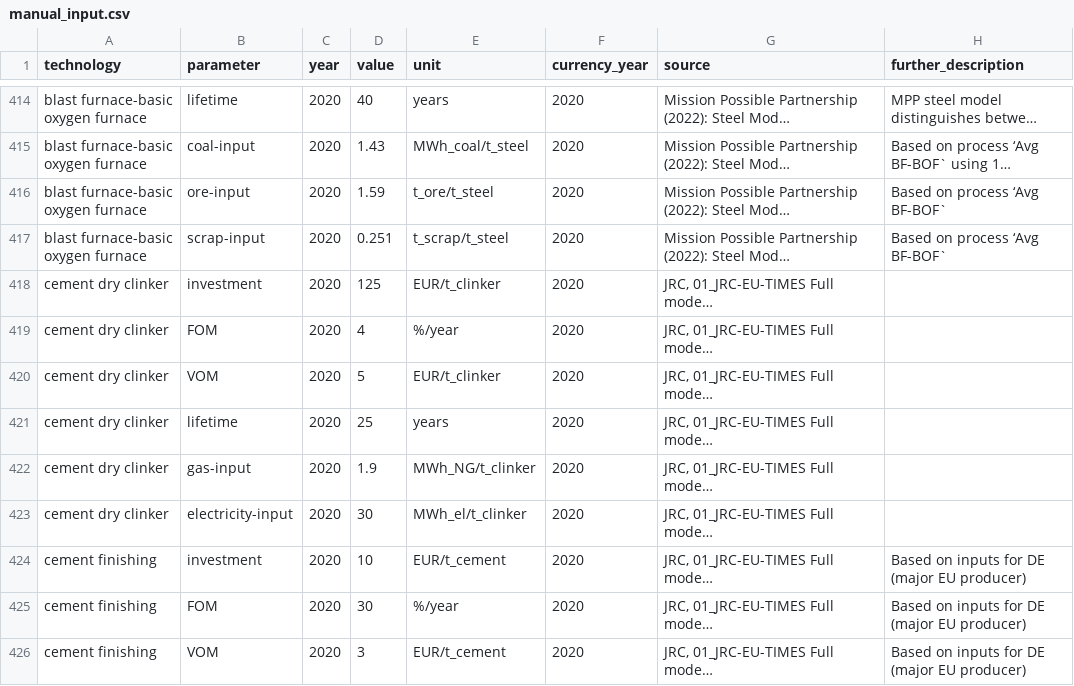
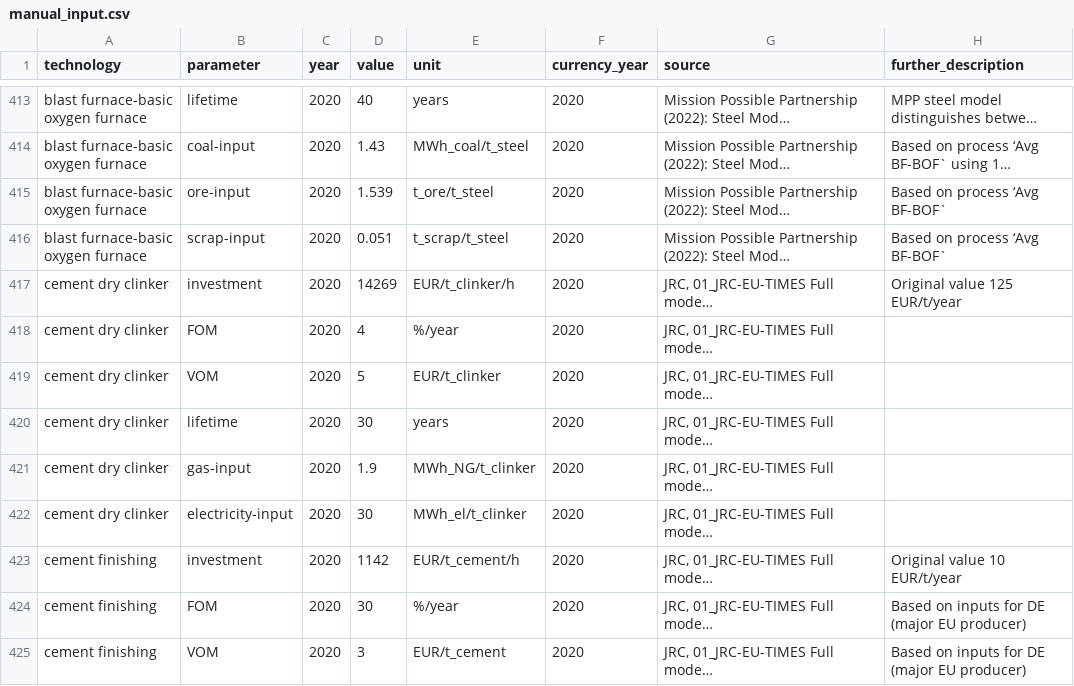
Before and after one commit to PyPSA/technology-data, a CSV file: inputs/manual_input.csv, drawn as a sheet; only a part is shown, gaps mark what is left out; long unchanged cells end in …; addresses are those after the commit; the diff covers the shown part only; the diff names each change by its address in the sheet, - before the commit and + after, or states it on an @@ line.

Commit message:
uniform investment values for industry to EUR/capacity/h

```diff
--- a/inputs/manual_input.csv
+++ b/inputs/manual_input.csv
-D415 (value): 1.59
+D415 (value): 1.539
-D416 (value): 0.251
+D416 (value): 0.051
-D417 (value): 125
+D417 (value): 14269
-E417 (unit): EUR/t_clinker
+E417 (unit): EUR/t_clinker/h
-H417 (further_description): (empty)
+H417 (further_description): Original value 125 EUR/t/year
-D420 (value): 25
+D420 (value): 30
-D423 (value): 10
+D423 (value): 1142
-E423 (unit): EUR/t_cement
+E423 (unit): EUR/t_cement/h
-H423 (further_description): Based on inputs for DE (major EU producer)
+H423 (further_description): Original value 10 EUR/t/year
```
Also changed, not shown: 1 added row, 1 removed row and 9 edited cells elsewhere in this file.
